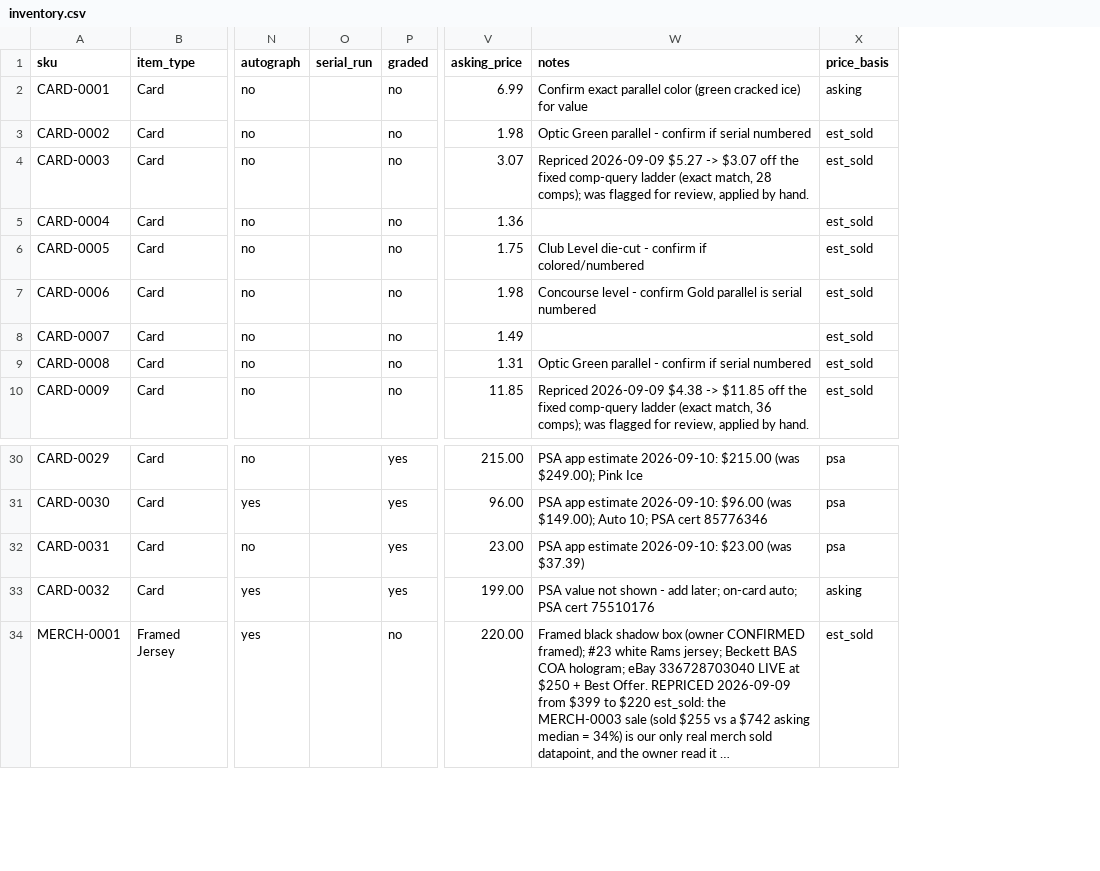
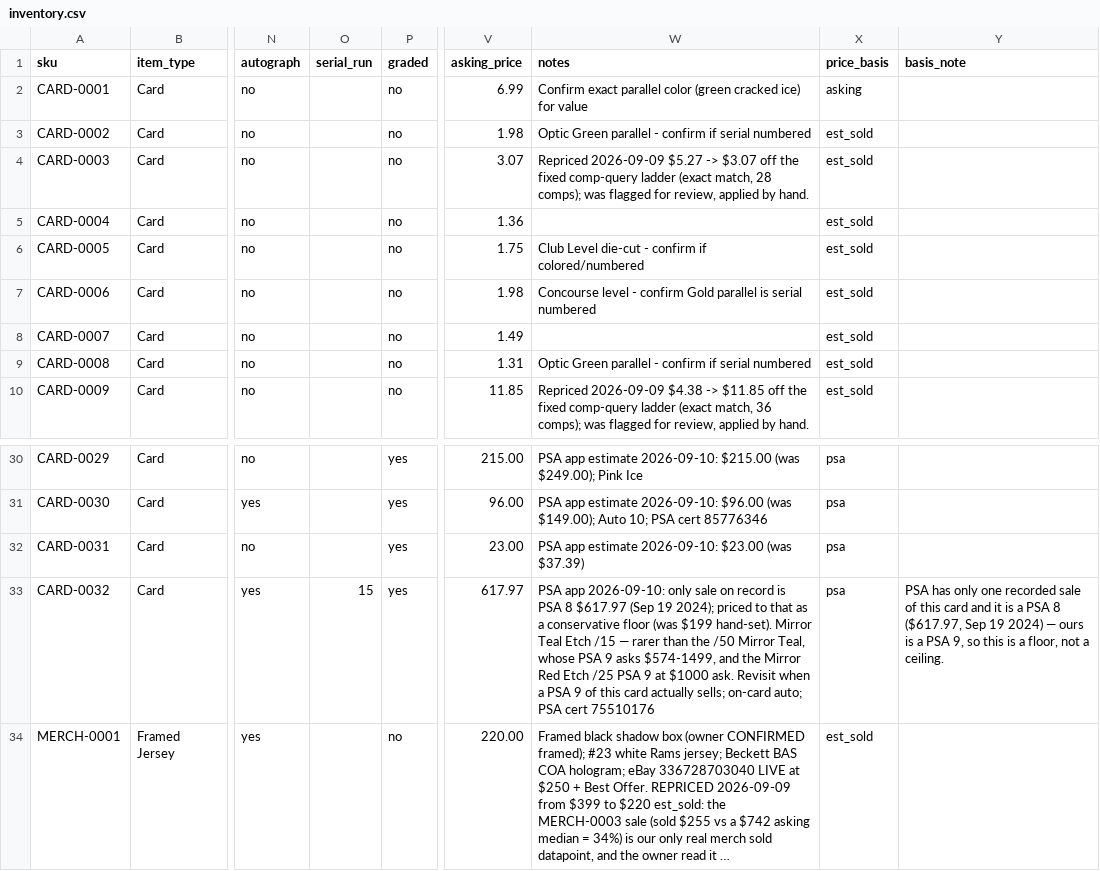
Before and after one commit to mcdermottj639/Ebay, a CSV file: data/inventory.csv, drawn as a sheet; only a part is shown, gaps mark what is left out; long unchanged cells end in …; the diff names each change by its address in the sheet, - before the commit and + after, or states it on an @@ line.

```diff
--- a/data/inventory.csv
+++ b/data/inventory.csv
+column Y (basis_note), row 33: PSA has only one recorded sale of this card and it is a PSA 8 ($617.97, Sep 19 2024) — ours is a PSA 9, so this is a floor, not a ceiling.
-O33 (serial_run): (empty)
+O33 (serial_run): 15
-V33 (asking_price): 199.00
+V33 (asking_price): 617.97
-W33 (notes): PSA value not shown - add later; on-card auto;…
+W33 (notes): PSA app 2026-09-10: only sale on record is PSA 8 $617.97 (Sep 19 2024); priced to that as a conservative floor (was $199 hand-set). Mirror Teal Etch /15 — rarer than the /50 Mirror Teal, whose PSA 9 asks $574-1499, and the Mirror Red Etch /25 PSA 9 at $1000 ask. Revisit when a PSA 9 of this card actually sells; on-card auto;…
-X33 (price_basis): asking
+X33 (price_basis): psa
```
Also changed, not shown: 7 other files.
